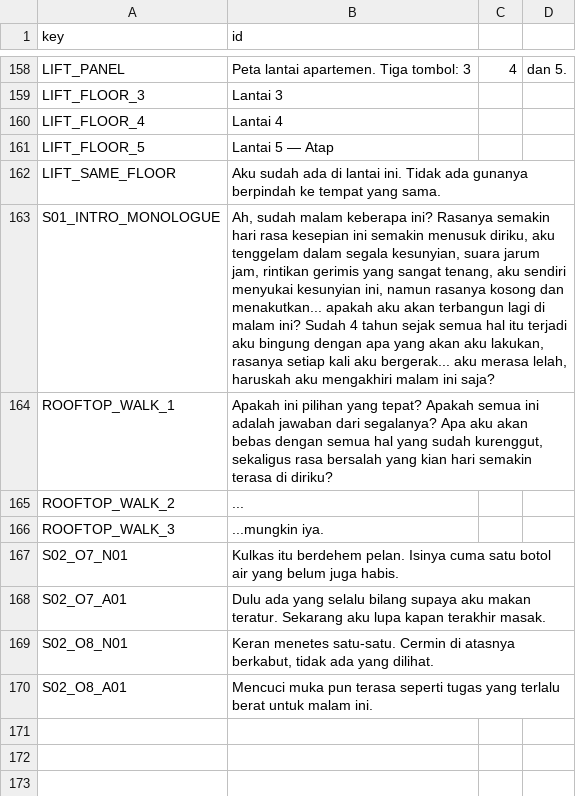
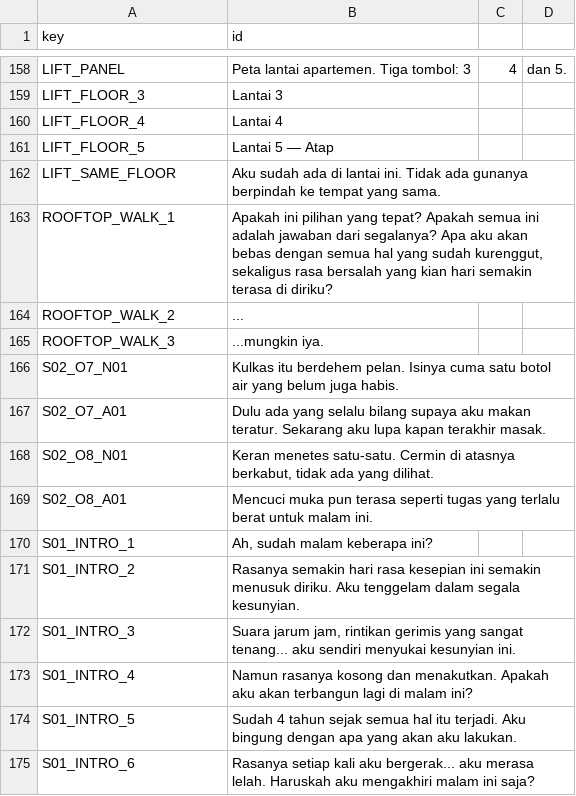
Before and after one commit to Zenixu/SevenMoons, a CSV file: data/localization/id.csv, drawn as a sheet; only a part is shown, gaps mark what is left out.

Commit message:
Intro: monolog saat mata tertutup + perbaikan audio
- Monolog pembuka kini tampil saat OPENING (mata masih tertutup), dipecah
  menjadi 6 bagian yang diketik perlahan (bukan satu blok panjang).
- Bunyi ketikan diperbaiki: type_tick lebih tebal/keras (volume 0 dB) dan
  dipakai juga untuk caption & monolog intro.
- Ambient hujan di dalam lift diredam (level quiet -15 dB).
- Hujan saat mata masih tertutup juga lebih pelan, lalu mengeras saat
  'membuka mata' (play_rain_quiet / set_rain_level).
- Intro test diperbarui: verifikasi monolog tampil sebelum tirai memudar.

```diff
--- a/data/localization/id.csv
+++ b/data/localization/id.csv
@@ -162,3 +162,2 @@ LIFT_FLOOR_5,Lantai 5 — Atap
 LIFT_SAME_FLOOR,Aku sudah ada di lantai ini. Tidak ada gunanya berpindah ke tempat yang sama.
-S01_INTRO_MONOLOGUE,"Ah, sudah malam keberapa ini? Rasanya semakin hari rasa kesepian ini semakin menusuk diriku, aku tenggelam dalam segala kesunyian, suara jarum jam, rintikan gerimis yang sangat tenang, aku sendiri menyukai kesunyian ini, namun rasanya kosong dan menakutkan... apakah aku akan terbangun lagi di malam ini? Sudah 4 tahun sejak semua hal itu terjadi aku bingung dengan apa yang akan aku lakukan, rasanya setiap kali aku bergerak... aku merasa lelah, haruskah aku mengakhiri malam ini saja?"
 ROOFTOP_WALK_1,"Apakah ini pilihan yang tepat? Apakah semua ini adalah jawaban dari segalanya? Apa aku akan bebas dengan semua hal yang sudah kurenggut, sekaligus rasa bersalah yang kian hari semakin terasa di diriku?"
@@ -170 +169,7 @@ S02_O8_N01,"Keran menetes satu-satu. Cermin di atasnya berkabut, tidak ada yang
 S02_O8_A01,"Mencuci muka pun terasa seperti tugas yang terlalu berat untuk malam ini."
+S01_INTRO_1,"Ah, sudah malam keberapa ini?"
+S01_INTRO_2,"Rasanya semakin hari rasa kesepian ini semakin menusuk diriku. Aku tenggelam dalam segala kesunyian."
+S01_INTRO_3,"Suara jarum jam, rintikan gerimis yang sangat tenang... aku sendiri menyukai kesunyian ini."
+S01_INTRO_4,"Namun rasanya kosong dan menakutkan. Apakah aku akan terbangun lagi di malam ini?"
+S01_INTRO_5,"Sudah 4 tahun sejak semua hal itu terjadi. Aku bingung dengan apa yang akan aku lakukan."
+S01_INTRO_6,"Rasanya setiap kali aku bergerak... aku merasa lelah. Haruskah aku mengakhiri malam ini saja?"
```
Also changed, not shown: 10 other files.
